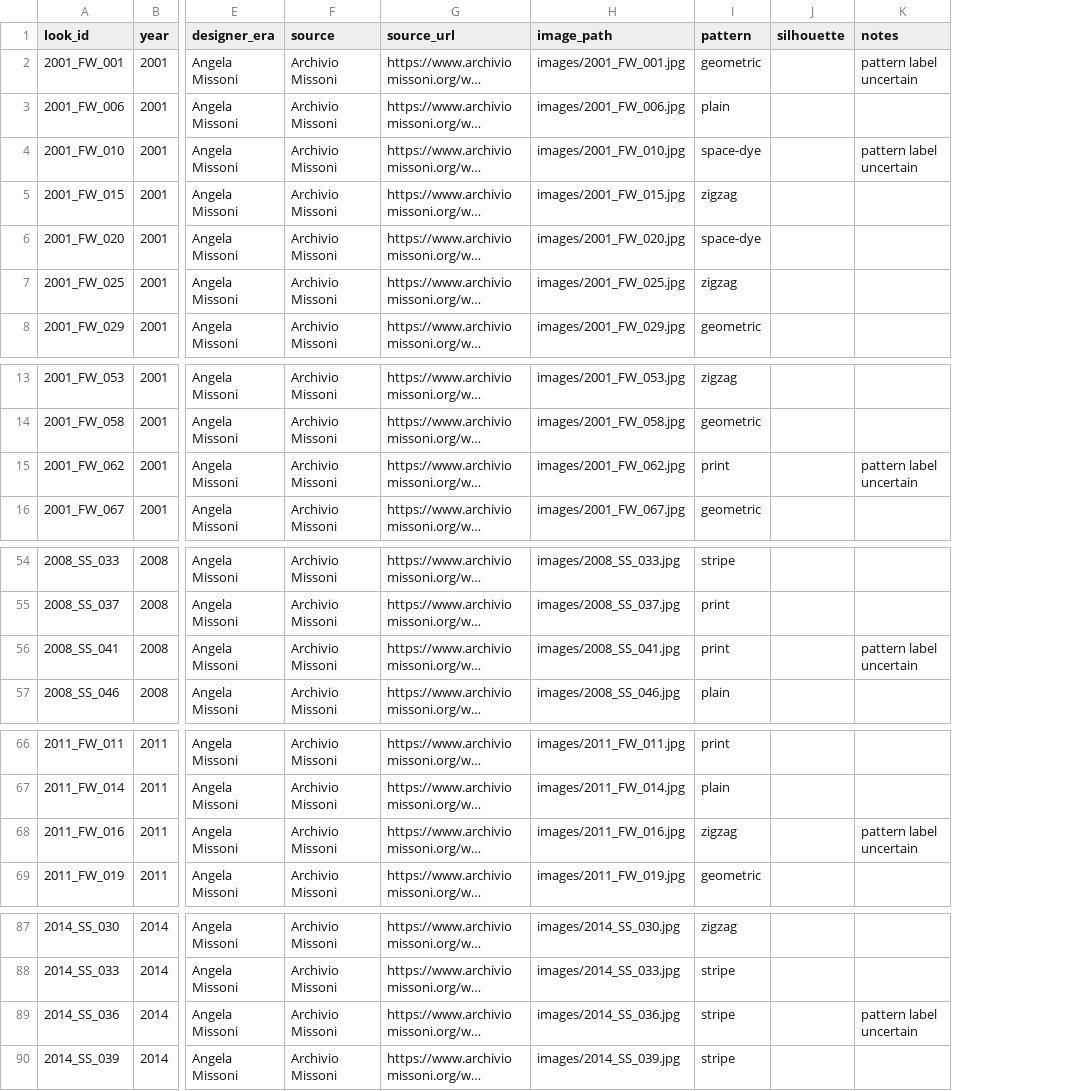
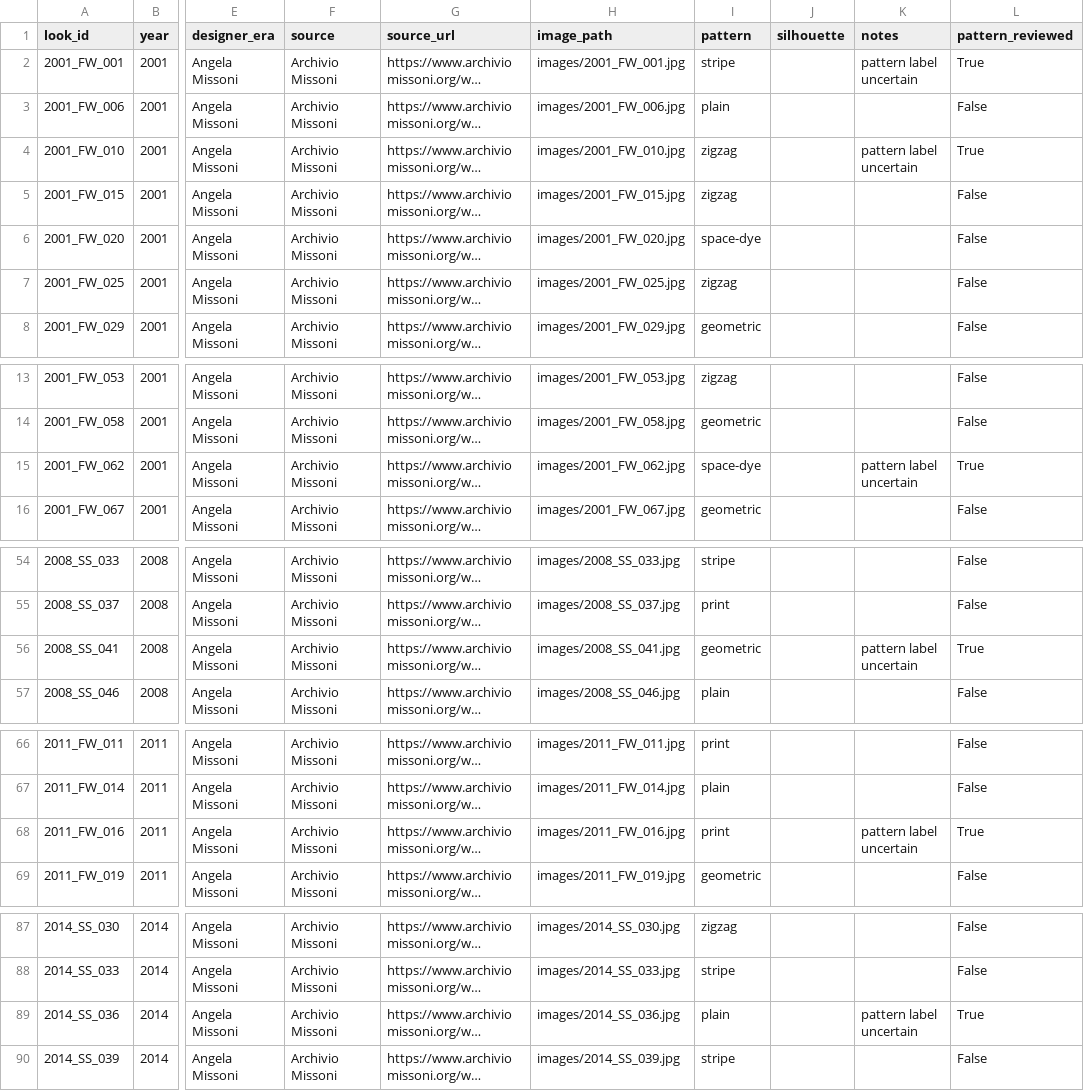
Before and after one commit to madeleinelacoste/missoni-visual-dna, a CSV file: data/looks.csv, drawn as a sheet; only a part is shown, gaps mark what is left out; long unchanged cells end in …; the diff names each change by its address in the sheet, - before the commit and + after, or states it on an @@ line.

```diff
--- a/data/looks.csv
+++ b/data/looks.csv
+column L (pattern_reviewed), rows 2-8: True | False | True | False | False | False | False; rows 13-16: False | False | True | False; rows 54-57: False | False | True | False; rows 66-69: False | False | True | False; rows 87-90: False | False | True | False
-I2 (pattern): geometric
+I2 (pattern): stripe
-I4 (pattern): space-dye
+I4 (pattern): zigzag
-I15 (pattern): print
+I15 (pattern): space-dye
-I56 (pattern): print
+I56 (pattern): geometric
-I68 (pattern): zigzag
+I68 (pattern): print
-I89 (pattern): stripe
+I89 (pattern): plain
```
Also changed, not shown: 4 other files.
